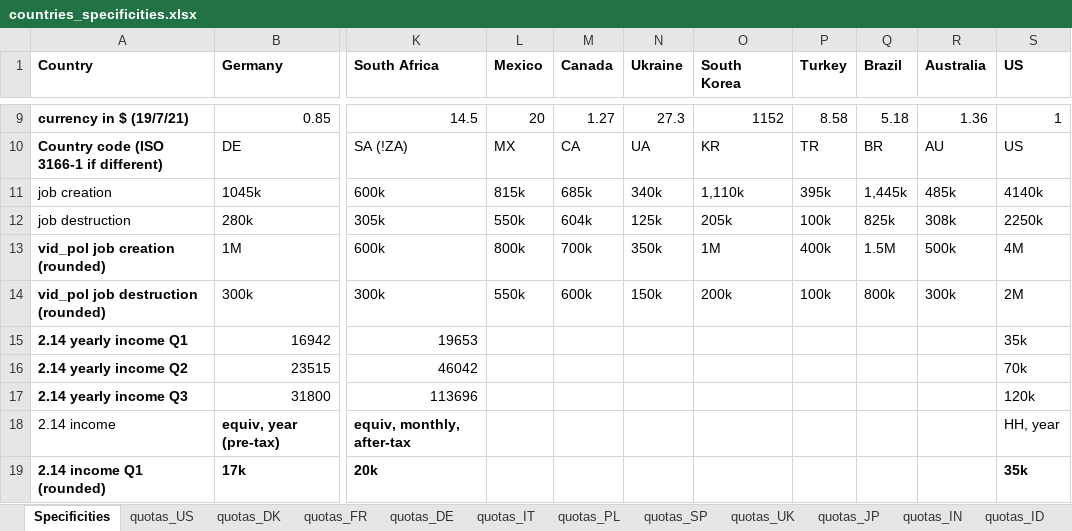
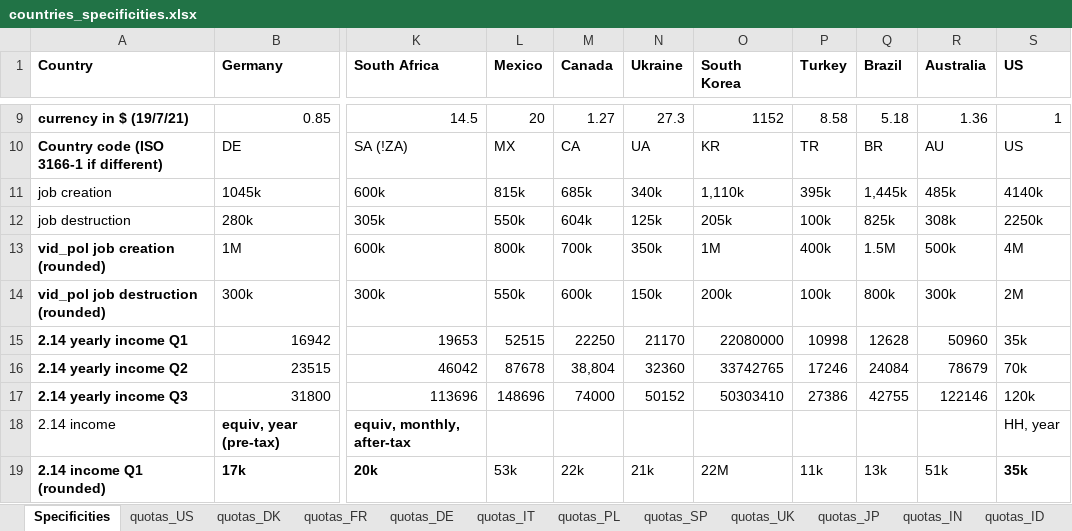
Before and after one commit to mariuslehenaff/oecd_climate, an Excel workbook: questionnaires/countries_specificities.xlsx, sheet Specificities, drawn as a sheet; only a part is shown, gaps mark what is left out; values as stored, in another font and other column widths than the file's, no borders; the diff covers the shown part only; the diff names each change by its address in the sheet, - before the commit and + after, or states it on an @@ line.

```diff
--- a/questionnaires/countries_specificities.xlsx (sheet Specificities)
+++ b/questionnaires/countries_specificities.xlsx (sheet Specificities)
-L15 (Mexico): (empty)
+L15 (Mexico): 52515
-M15 (Canada): (empty)
+M15 (Canada): 22250
-N15 (Ukraine): (empty)
+N15 (Ukraine): 21170
-O15 (South Korea): (empty)
+O15 (South Korea): 22080000
-P15 (Turkey): (empty)
+P15 (Turkey): 10998
-Q15 (Brazil): (empty)
+Q15 (Brazil): 12628
-R15 (Australia): (empty)
+R15 (Australia): 50960
-L16 (Mexico): (empty)
+L16 (Mexico): 87678
-M16 (Canada): (empty)
+M16 (Canada): 38,804
-N16 (Ukraine): (empty)
+N16 (Ukraine): 32360
-O16 (South Korea): (empty)
+O16 (South Korea): 33742765
-P16 (Turkey): (empty)
+P16 (Turkey): 17246
-Q16 (Brazil): (empty)
+Q16 (Brazil): 24084
-R16 (Australia): (empty)
+R16 (Australia): 78679
-L17 (Mexico): (empty)
+L17 (Mexico): 148696
-M17 (Canada): (empty)
+M17 (Canada): 74000
-N17 (Ukraine): (empty)
+N17 (Ukraine): 50152
-O17 (South Korea): (empty)
+O17 (South Korea): 50303410
-P17 (Turkey): (empty)
+P17 (Turkey): 27386
-Q17 (Brazil): (empty)
+Q17 (Brazil): 42755
-R17 (Australia): (empty)
+R17 (Australia): 122146
-L19 (Mexico): (empty)
+L19 (Mexico): 53k
-M19 (Canada): (empty)
+M19 (Canada): 22k
-N19 (Ukraine): (empty)
+N19 (Ukraine): 21k
-O19 (South Korea): (empty)
+O19 (South Korea): 22M
-P19 (Turkey): (empty)
+P19 (Turkey): 11k
-Q19 (Brazil): (empty)
+Q19 (Brazil): 13k
-R19 (Australia): (empty)
+R19 (Australia): 51k
```
Also changed, not shown: 97 edited cells elsewhere in this sheet, 1 other file.
